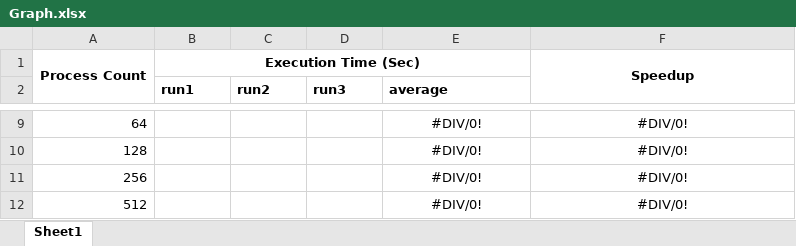
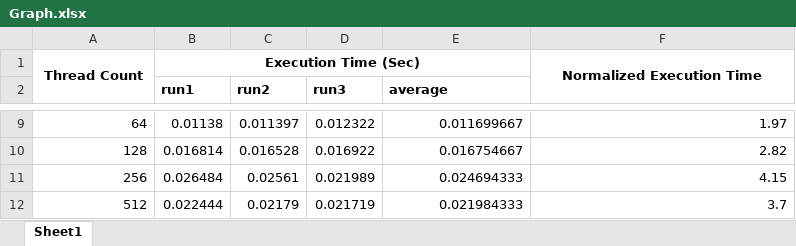
Before and after one commit to VSanchez33/operating-systems, an Excel workbook: P2_ModuleB/Graph.xlsx, sheet Sheet1, drawn as a sheet; only a part is shown, gaps mark what is left out; values as stored, in another font and other column widths than the file's, no borders; charts and pictures not drawn; removed rows and columns are numbered as before the commit, all else as after; the diff covers the shown part only; the diff names each change by its address in the sheet, - before the commit and + after, or states it on an @@ line.

```diff
--- a/P2_ModuleB/Graph.xlsx (sheet Sheet1)
+++ b/P2_ModuleB/Graph.xlsx (sheet Sheet1)
-row 1: Process Count | Execution Time (Sec) |  |  |  | Speedup
+row 1: Thread Count | Execution Time (Sec) |  |  |  | Normalized Execution Time
-B9 (run1): (empty)
+B9 (run1): 0.01138
-C9 (run2): (empty)
+C9 (run2): 0.011397
-D9 (run3): (empty)
+D9 (run3): 0.012322
-E9:F12 alignment: center
+E9:F12 alignment: right
-E9 (average): #DIV/0!
+E9 (average): 0.011699667
-F9: #DIV/0!
+F9: 1.97
-B10 (run1): (empty)
+B10 (run1): 0.016814
-C10 (run2): (empty)
+C10 (run2): 0.016528
-D10 (run3): (empty)
+D10 (run3): 0.016922
-E10 (average): #DIV/0!
+E10 (average): 0.016754667
-F10: #DIV/0!
+F10: 2.82
-B11 (run1): (empty)
+B11 (run1): 0.026484
-C11 (run2): (empty)
+C11 (run2): 0.02561
-D11 (run3): (empty)
+D11 (run3): 0.021989
-E11 (average): #DIV/0!
+E11 (average): 0.024694333
-F11: #DIV/0!
+F11: 4.15
-B12 (run1): (empty)
+B12 (run1): 0.022444
-C12 (run2): (empty)
+C12 (run2): 0.02179
-D12 (run3): (empty)
+D12 (run3): 0.021719
-E12 (average): #DIV/0!
+E12 (average): 0.021984333
-F12: #DIV/0!
+F12: 3.7
```
Also changed, not shown: 30 edited cells and cell formats elsewhere in this sheet, charts or pictures, 6 other files.
